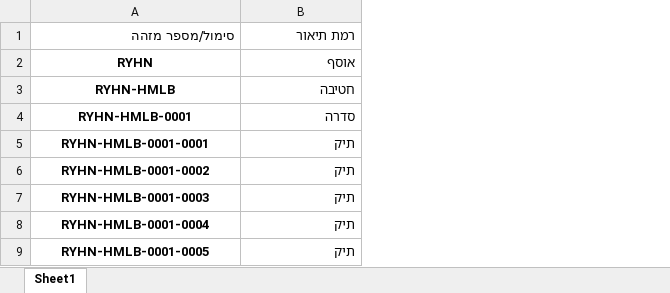
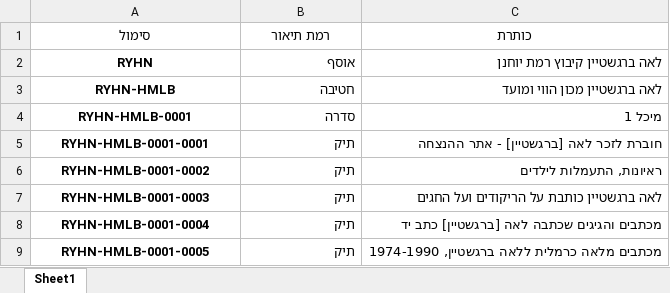
Before and after one commit to ygherman/Aleph_custom4, an Excel workbook: RYHN_aleph.xlsx, sheet Sheet1, drawn as a sheet; only a part is shown; values as stored, in another font and other column widths than the file's, no borders; the diff names each change by its address in the sheet, - before the commit and + after, or states it on an @@ line.

```diff
--- a/RYHN_aleph.xlsx (sheet Sheet1)
+++ b/RYHN_aleph.xlsx (sheet Sheet1)
+column C (כותרת), rows 2-9: לאה ברגשטיין קיבוץ רמת יוחנן | לאה ברגשטיין מכון הווי ומועד | מיכל 1 | חוברת לזכר לאה [ברגשטיין] - אתר ההנצחה | ראיונות, התעמלות לילדים | לאה ברגשטיין כותבת על הריקודים ועל החגים | מכתבים והגיגים שכתבה לאה [ברגשטיין] כתב יד | מכתבים מלאה כרמלית ללאה ברגשטיין, 1974-1990
-A1: סימול/מספר מזהה
+A1: סימול
@@ A1:B1 bold: off → on, alignment: right → center @@
```
Also changed, not shown: ArRe_aleph_custom04.xlsx, DCIN_aleph.xlsx, 30 other files.
